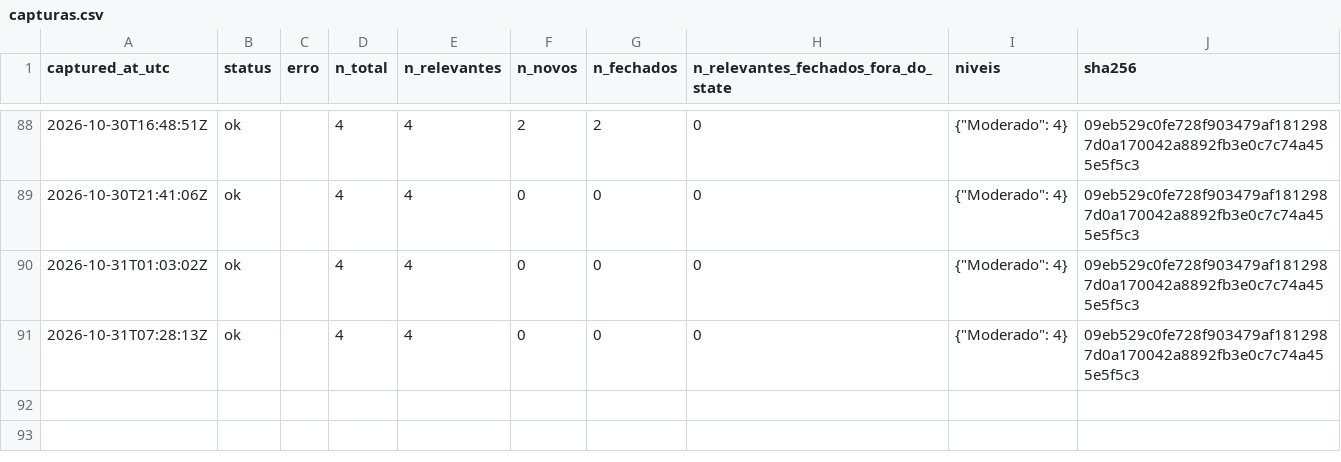
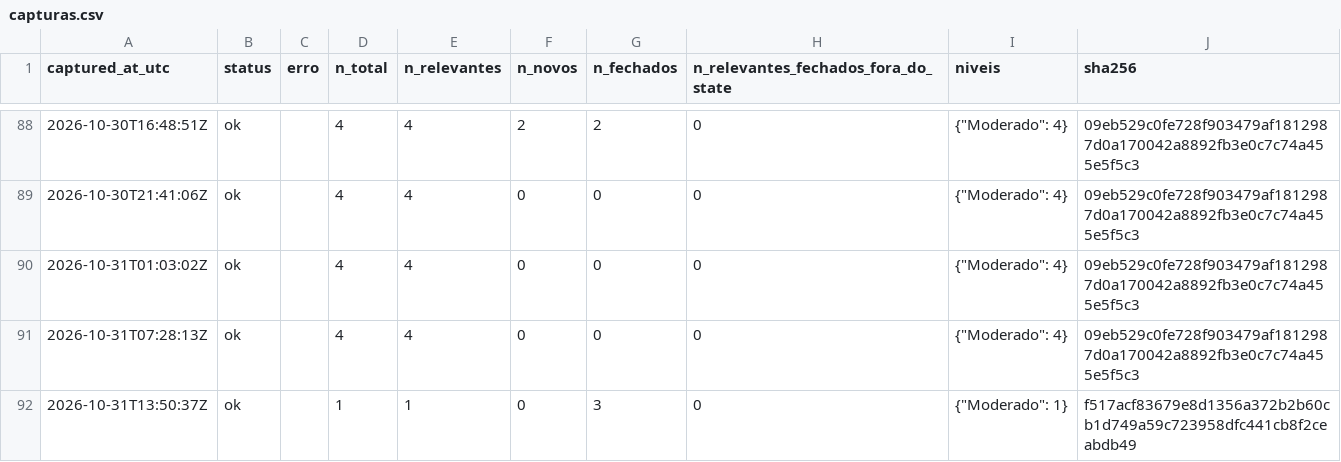
Before and after one commit to alvarocoutinho/crisis-dashboard, a CSV file: data/cemaden/capturas.csv, drawn as a sheet; only a part is shown, gaps mark what is left out.

```diff
--- a/data/cemaden/capturas.csv
+++ b/data/cemaden/capturas.csv
@@ -91 +91,2 @@ captured_at_utc,status,erro,n_total,n_relevantes,n_novos,n_fechados,n_relevantes
 2026-10-31T07:28:13Z,ok,,4,4,0,0,0,"{""Moderado"": 4}",09eb529c0fe728f903479af1812987d0a170042a8892fb3e0c7c74a455e5f5c3
+2026-10-31T13:50:37Z,ok,,1,1,0,3,0,"{""Moderado"": 1}",f517acf83679e8d1356a372b2b60cb1d749a59c723958dfc441cb8f2ceabdb49
```
Also changed, not shown: data/cemaden/alertas_observados.csv, 1 other file.
